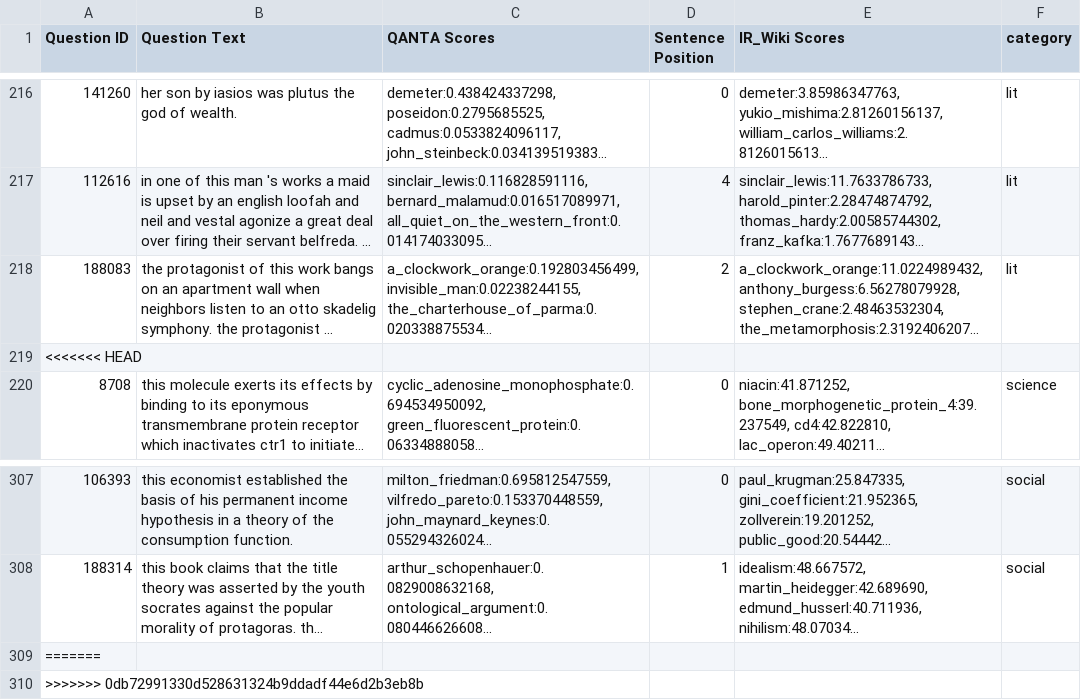
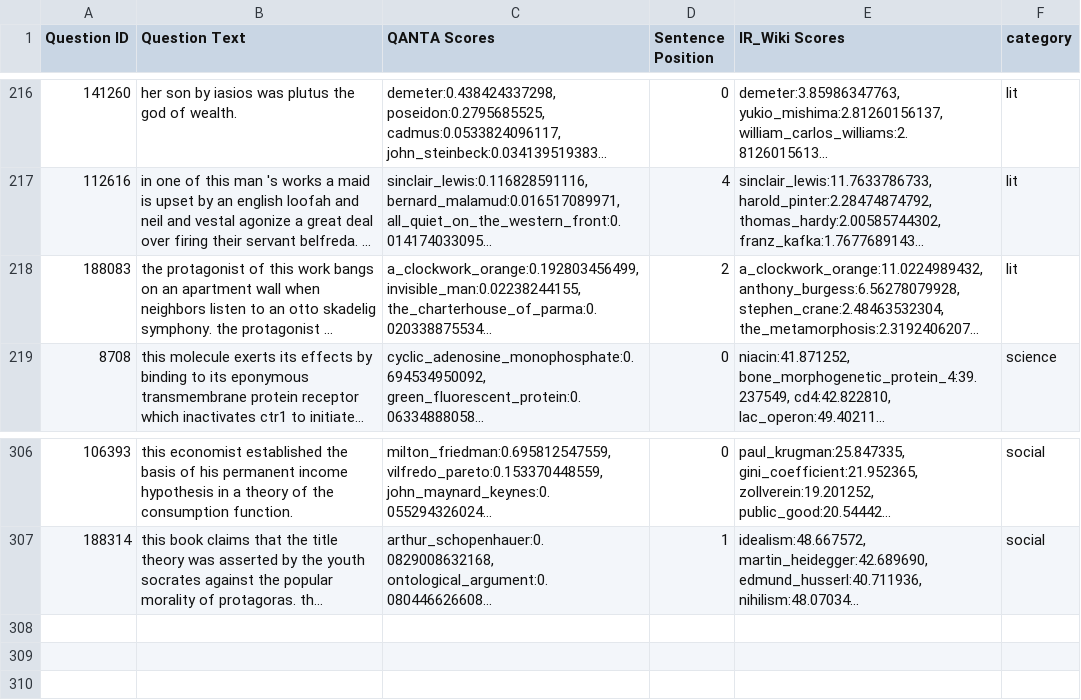
Before and after one commit to anassalamah/nlp-project, a CSV file: test.csv, drawn as a sheet; only a part is shown, gaps mark what is left out; long unchanged cells end in …; the diff names each change by its address in the sheet, - before the commit and + after, or states it on an @@ line.

Commit message:
fix merge conflicts

```diff
--- a/test.csv
+++ b/test.csv
-row 219: <<<<<<< HEAD
-row 309: =======
-row 310: >>>>>>> 0db72991330d528631324b9ddadf44e6d2b3eb8b
```
